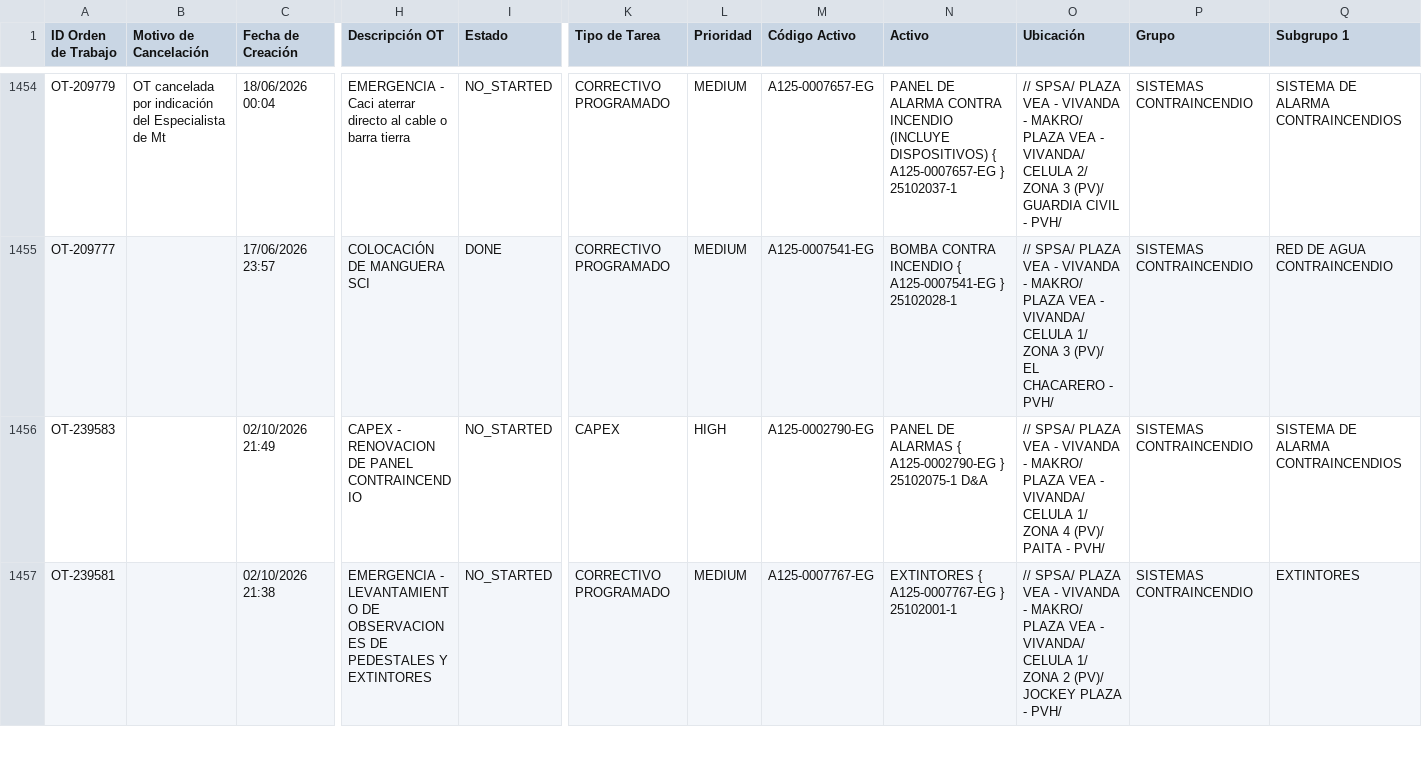
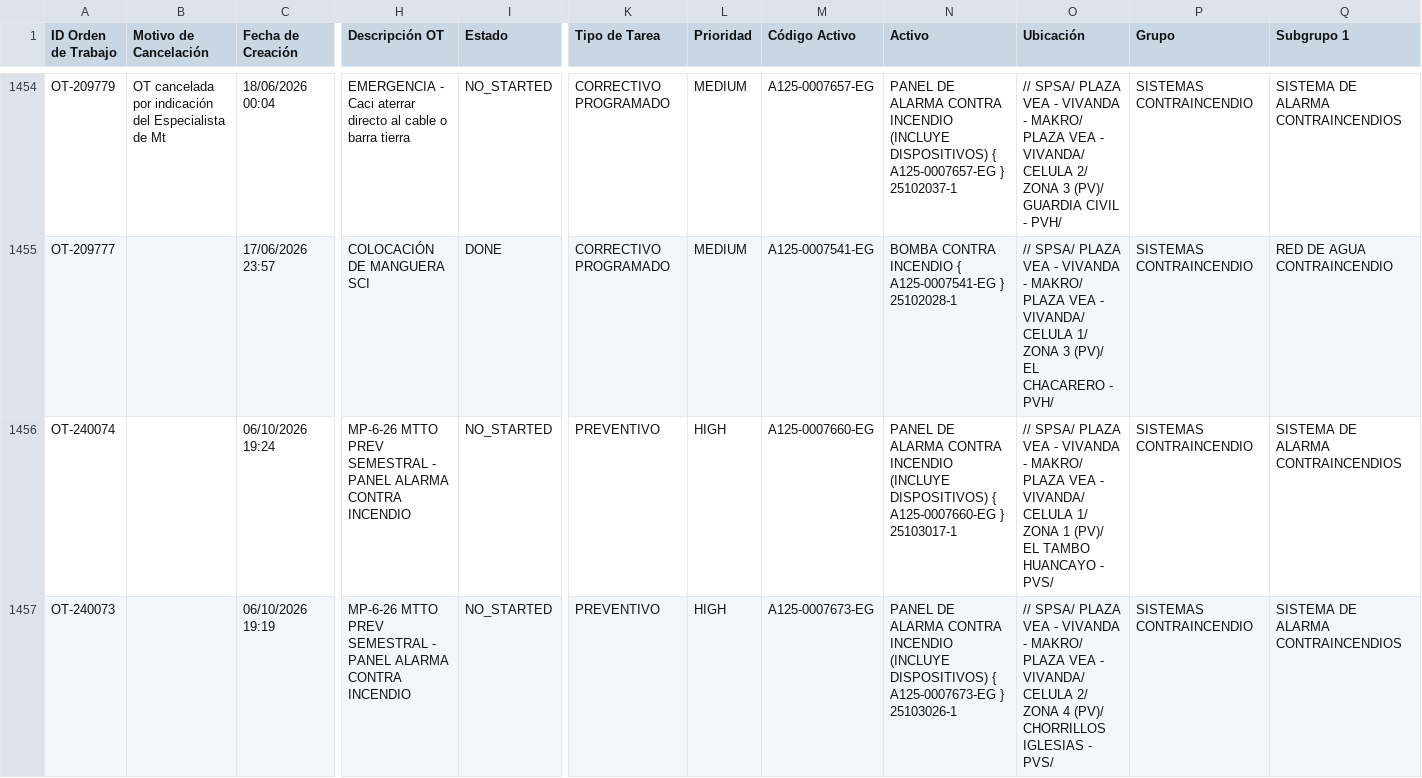
Before and after one commit to Andres-St1/fracttal-ots, a CSV file: OTs_Fracttal.csv, drawn as a sheet; only a part is shown, gaps mark what is left out; the shorter side is filled out with more unchanged rows; rows hold the shown columns only; the diff covers the shown part only; the diff names each change by its address in the sheet, - before the commit and + after, or states it on an @@ line.

```diff
--- a/OTs_Fracttal.csv
+++ b/OTs_Fracttal.csv
+row 1456: OT-240074 |  | 06/10/2026 19:24 | MP-6-26 MTTO PREV SEMESTRAL - PANEL ALARMA CONTRA INCENDIO | NO_STARTED | PREVENTIVO | HIGH | A125-0007660-EG | PANEL DE ALARMA CONTRA INCENDIO (INCLUYE DISPOSITIVOS) { A125-0007660-EG } 25103017-1 | // SPSA/ PLAZA VEA - VIVANDA - MAKRO/ PLAZA VEA - VIVANDA/ CELULA 1/ ZONA 1 (PV)/ EL TAMBO HUANCAYO - PVS/ | SISTEMAS CONTRAINCENDIO | SISTEMA DE ALARMA CONTRAINCENDIOS
+row 1457: OT-240073 |  | 06/10/2026 19:19 | MP-6-26 MTTO PREV SEMESTRAL - PANEL ALARMA CONTRA INCENDIO | NO_STARTED | PREVENTIVO | HIGH | A125-0007673-EG | PANEL DE ALARMA CONTRA INCENDIO (INCLUYE DISPOSITIVOS) { A125-0007673-EG } 25103026-1 | // SPSA/ PLAZA VEA - VIVANDA - MAKRO/ PLAZA VEA - VIVANDA/ CELULA 2/ ZONA 4 (PV)/ CHORRILLOS IGLESIAS - PVS/ | SISTEMAS CONTRAINCENDIO | SISTEMA DE ALARMA CONTRAINCENDIOS
```
Also changed, not shown: 3 added rows and 12 edited cells elsewhere in this file.
